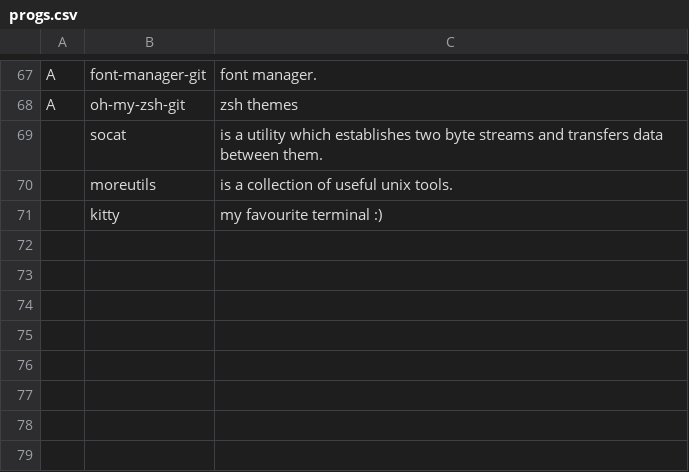
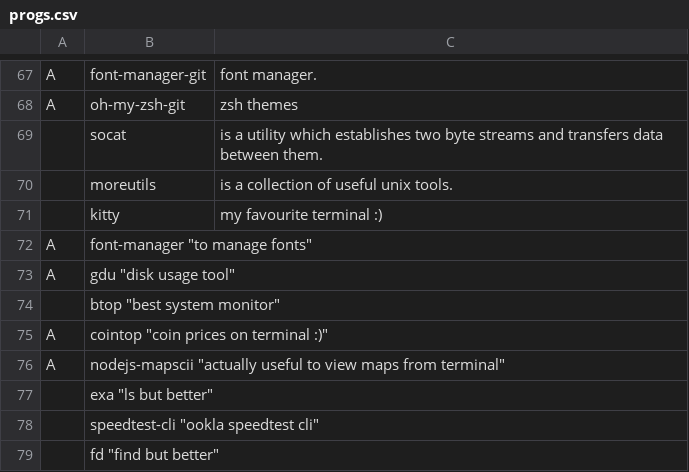
Before and after one commit to GabriWar/LARBS, a CSV file: progs.csv, drawn as a sheet; only a part is shown, gaps mark what is left out.

Commit message:
added bunchathings

```diff
--- a/progs.csv
+++ b/progs.csv
@@ -71 +71,9 @@ A,oh-my-zsh-git, "zsh themes"
 ,kitty,"my favourite terminal :)"
+A,font-manager "to manage fonts"
+A,gdu "disk usage tool"
+,btop "best system monitor"
+A,cointop "coin prices on terminal :)"
+A,nodejs-mapscii "actually useful to view maps from terminal"
+,exa "ls but better"
+,speedtest-cli "ookla speedtest cli"
+,fd "find but better"
```
